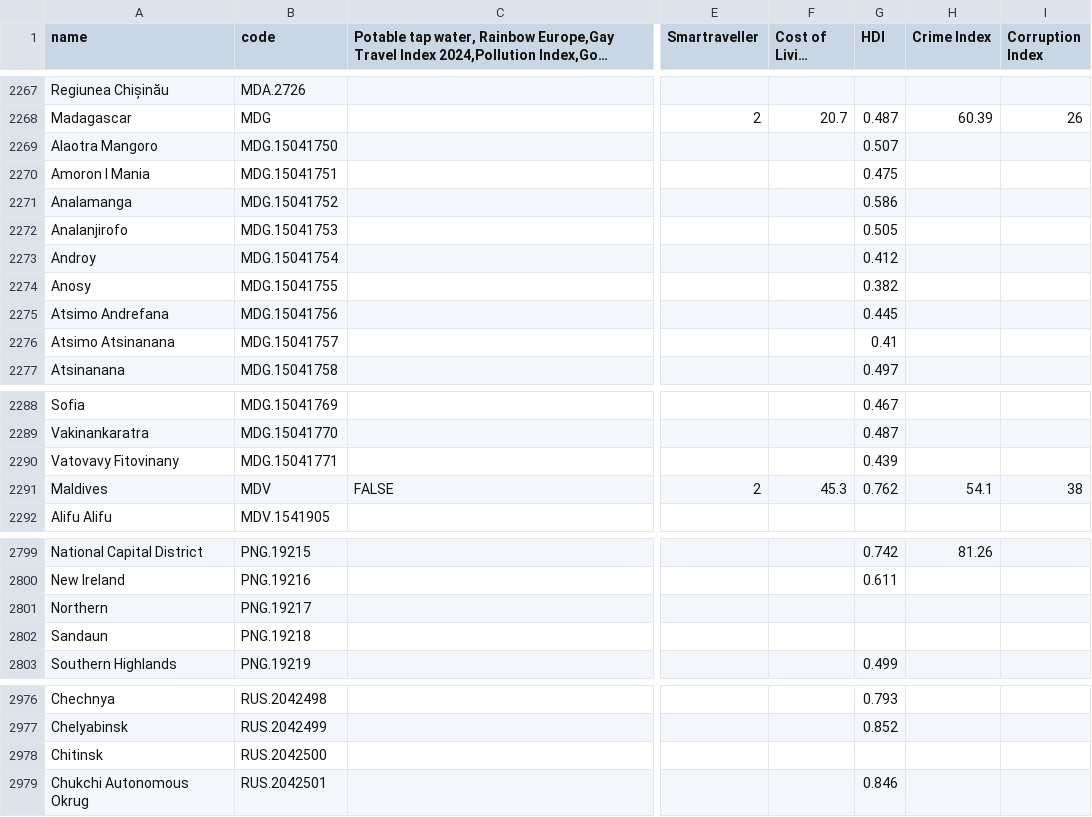
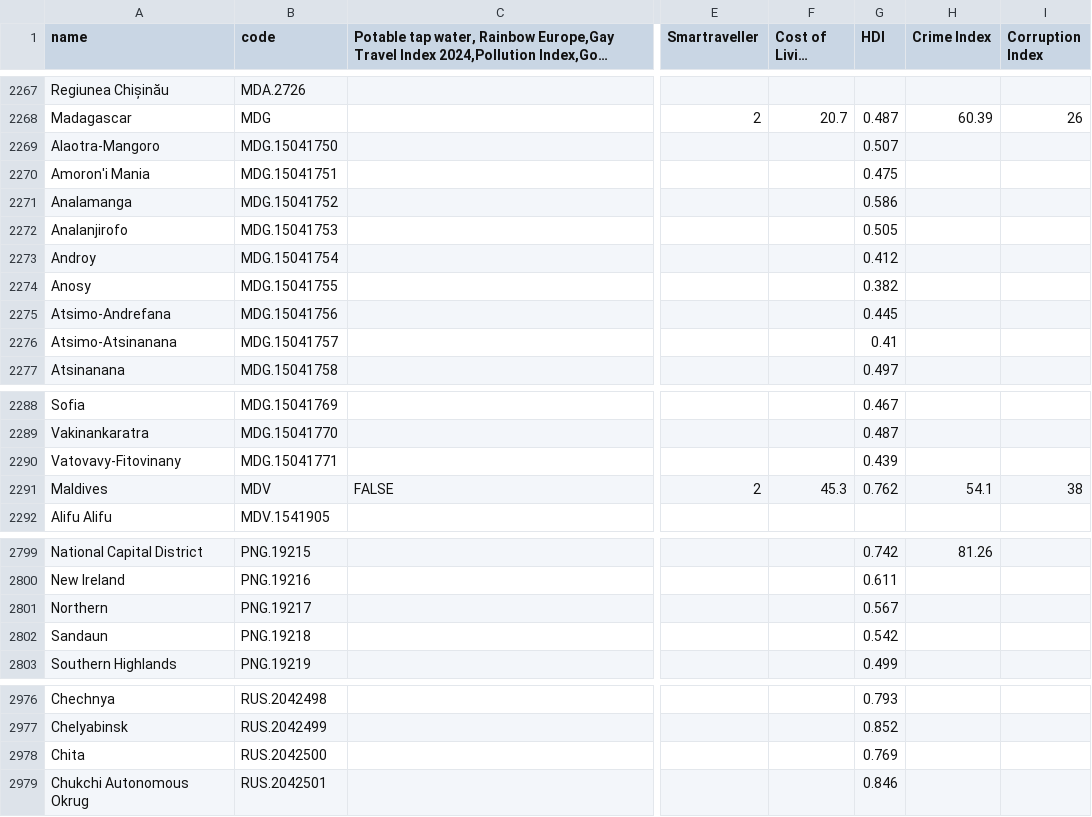
Before and after one commit to JackGoeree/mapamundo, a CSV file: public/data/countries_values.csv, drawn as a sheet; only a part is shown, gaps mark what is left out; long unchanged cells end in …; the diff names each change by its address in the sheet, - before the commit and + after, or states it on an @@ line.

Commit message:
data: Improve subdivisions for Mongolia, Russia, Kazakhstan

```diff
--- a/public/data/countries_values.csv
+++ b/public/data/countries_values.csv
-A2269 (name): Alaotra Mangoro
+A2269 (name): Alaotra-Mangoro
-A2270 (name): Amoron I Mania
+A2270 (name): Amoron'i Mania
-A2275 (name): Atsimo Andrefana
+A2275 (name): Atsimo-Andrefana
-A2276 (name): Atsimo Atsinanana
+A2276 (name): Atsimo-Atsinanana
-A2290 (name): Vatovavy Fitovinany
+A2290 (name): Vatovavy-Fitovinany
-G2801 (HDI): (empty)
+G2801 (HDI): 0.567
-G2802 (HDI): (empty)
+G2802 (HDI): 0.542
-A2978 (name): Chitinsk
+A2978 (name): Chita
-G2978 (HDI): (empty)
+G2978 (HDI): 0.769
```
Also changed, not shown: public/data/backups/countries_values.csv, 3 other files.
